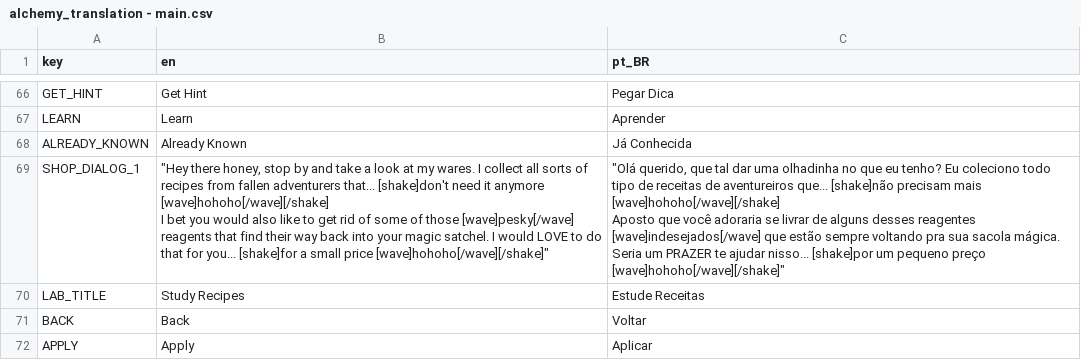
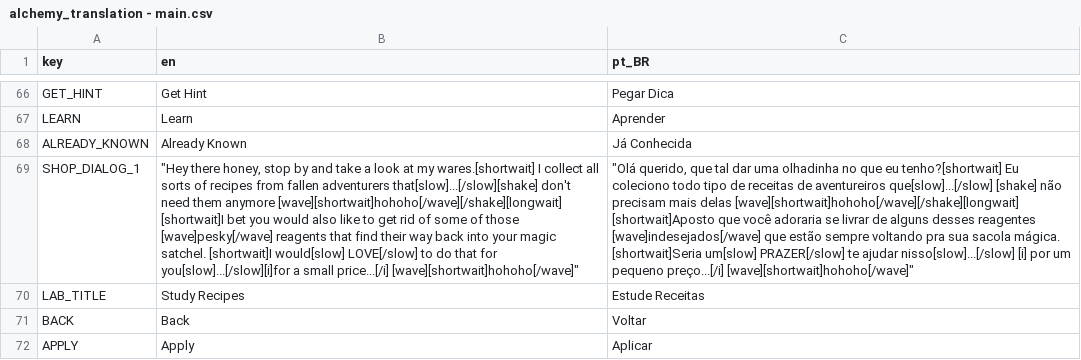
Before and after one commit to Space-Paca/alchemy-game, a CSV file: project/assets/translation/alchemy_translation - main.csv, drawn as a sheet; only a part is shown, gaps mark what is left out.

```diff
--- a/project/assets/translation/alchemy_translation - main.csv
+++ b/project/assets/translation/alchemy_translation - main.csv
@@ -74,7 +74,7 @@ LEARN,Learn,Aprender
 ALREADY_KNOWN,Already Known,Já Conhecida
-SHOP_DIALOG_1,"""Hey there honey, stop by and take a look at my wares. I collect all sorts of recipes from fallen adventurers that... [shake]don't need it anymore [wave]hohoho[/wave][/shake]
-
-I bet you would also like to get rid of some of those [wave]pesky[/wave] reagents that find their way back into your magic satchel. I would LOVE to do that for you... [shake]for a small price [wave]hohoho[/wave][/shake]""","""Olá querido, que tal dar uma olhadinha no que eu tenho? Eu coleciono todo tipo de receitas de aventureiros que... [shake]não precisam mais [wave]hohoho[/wave][/shake]
-
-Aposto que você adoraria se livrar de alguns desses reagentes [wave]indesejados[/wave] que estão sempre voltando pra sua sacola mágica. Seria um PRAZER te ajudar nisso... [shake]por um pequeno preço [wave]hohoho[/wave][/shake]"""
+SHOP_DIALOG_1,"""Hey there honey, stop by and take a look at my wares.[shortwait] I collect all sorts of recipes from fallen adventurers that[slow]...[/slow][shake] don't need them anymore [wave][shortwait]hohoho[/wave][/shake][longwait]
+
+[shortwait]I bet you would also like to get rid of some of those [wave]pesky[/wave] reagents that find their way back into your magic satchel. [shortwait]I would[slow] LOVE[/slow] to do that for you[slow]...[/slow][i]for a small price...[/i] [wave][shortwait]hohoho[/wave]"" ","""Olá querido, que tal dar uma olhadinha no que eu tenho?[shortwait] Eu coleciono todo tipo de receitas de aventureiros que[slow]...[/slow] [shake] não precisam mais delas [wave][shortwait]hohoho[/wave][/shake][longwait]
+
+[shortwait]Aposto que você adoraria se livrar de alguns desses reagentes [wave]indesejados[/wave] que estão sempre voltando pra sua sacola mágica. [shortwait]Seria um[slow] PRAZER[/slow] te ajudar nisso[slow]...[/slow] [i] por um pequeno preço...[/i] [wave][shortwait]hohoho[/wave]"" "
 LAB_TITLE,Study Recipes,Estude Receitas
```
Also changed, not shown: 3 other files.
